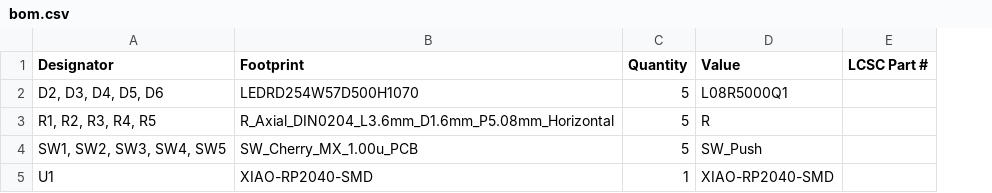
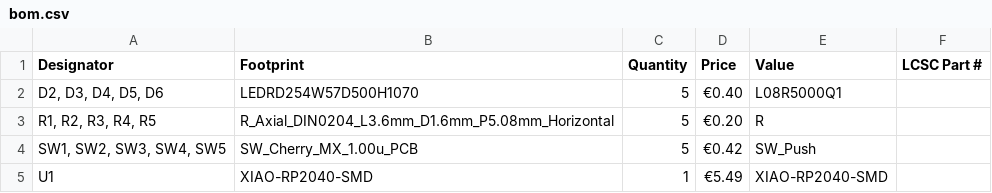
Before and after one commit to tikakerckenaere-debug/light_reaction_game, a CSV file: bom.csv, drawn as a sheet; the diff names each change by its address in the sheet, - before the commit and + after, or states it on an @@ line.

Commit message:
Add price column to bom.csv
Updated the BOM to include price information for components.

```diff
--- a/bom.csv
+++ b/bom.csv
+column D (Price), rows 2-5: €0.40 | €0.20 | €0.42 | €5.49
```
